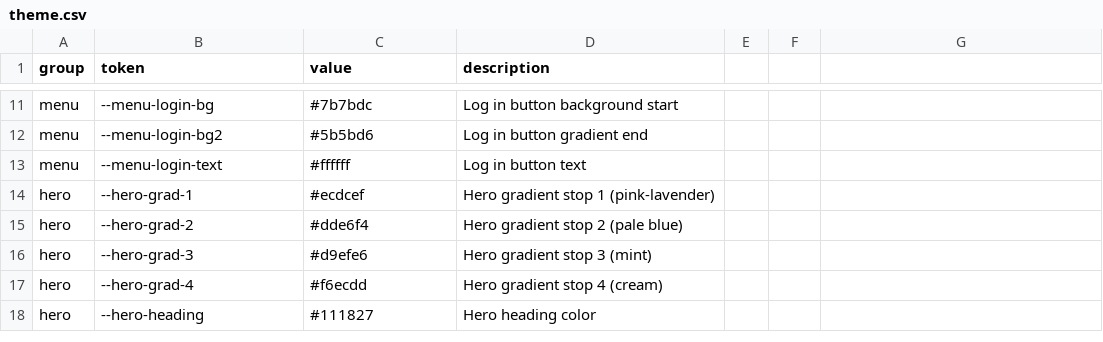
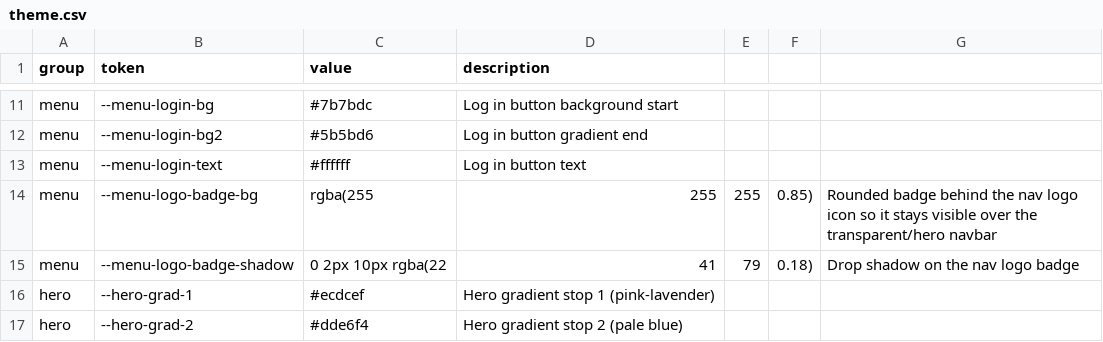
Before and after one commit to Boofers01/Youth-Planner-Work-Landing-Page-Repository, a CSV file: theme.csv, drawn as a sheet; only a part is shown, gaps mark what is left out; the shorter side is filled out with more unchanged rows.

Commit message:
Changed Hero Images
Changed the Hero display to include desktop and laptop elements.

Changed the hero background to a higher resolution.

Added a backer to the Youth Ministry Planner Logo

```diff
--- a/theme.csv
+++ b/theme.csv
@@ -13,2 +13,4 @@ menu,--menu-login-bg2,#5b5bd6,Log in button gradient end
 menu,--menu-login-text,#ffffff,Log in button text
+menu,--menu-logo-badge-bg,rgba(255,255,255,0.85),Rounded badge behind the nav logo icon so it stays visible over the transparent/hero navbar
+menu,--menu-logo-badge-shadow,0 2px 10px rgba(22,41,79,0.18),Drop shadow on the nav logo badge
 hero,--hero-grad-1,#ecdcef,Hero gradient stop 1 (pink-lavender)
```
Also changed, not shown: 6 other files.
